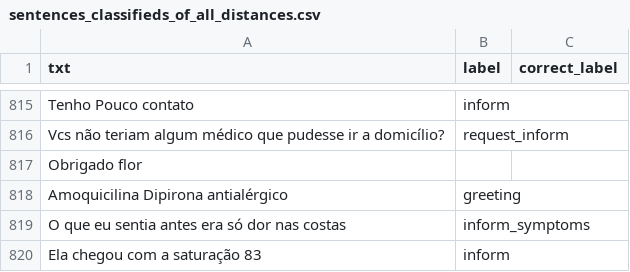
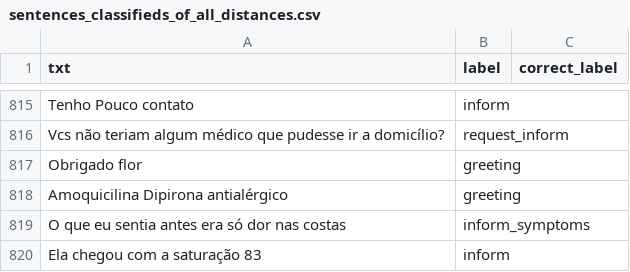
Before and after one commit to valmirosjunior/intent_classifier, a CSV file: data/output/sentences_classifieds_of_all_distances.csv, drawn as a sheet; only a part is shown, gaps mark what is left out.

Commit message:
add use classified data

```diff
--- a/data/output/sentences_classifieds_of_all_distances.csv
+++ b/data/output/sentences_classifieds_of_all_distances.csv
@@ -816,3 +816,3 @@ Tenho Pouco contato,inform,
 Vcs não teriam algum médico que pudesse ir a domicílio?,request_inform,
-Obrigado flor,,
+Obrigado flor,greeting,
 Amoquicilina Dipirona antialérgico,greeting,
```
Also changed, not shown: 6 other files.
